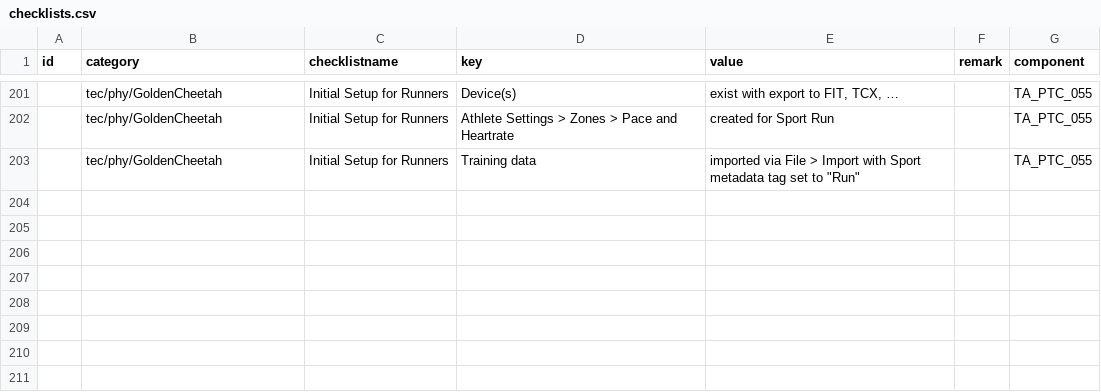
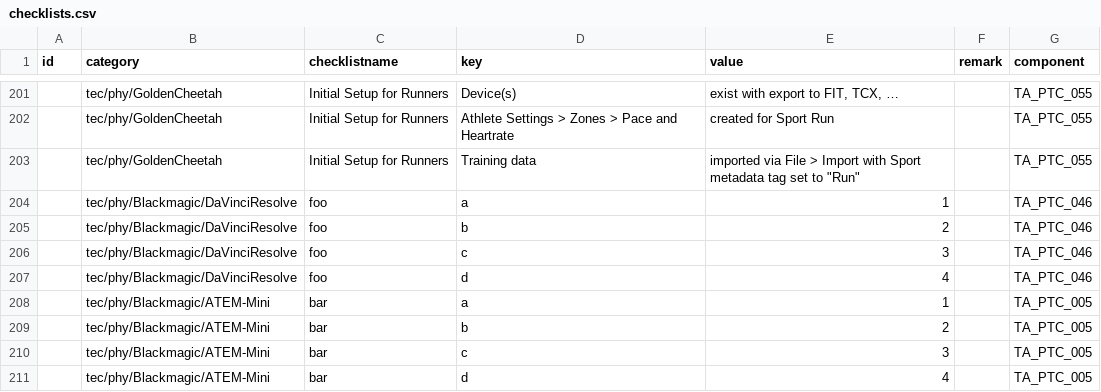
Before and after one commit to cprima/cprimanet, a CSV file: dat/checklists.csv, drawn as a sheet; only a part is shown, gaps mark what is left out.

Commit message:
Feature include checklist pass frontmatter array

```diff
--- a/dat/checklists.csv
+++ b/dat/checklists.csv
@@ -203 +203,9 @@ id,category,checklistname,key,value,remark,component
 ,tec/phy/GoldenCheetah,Initial Setup for Runners,Training data,"imported via File > Import with Sport metadata tag set to ""Run""",,TA_PTC_055
+,tec/phy/Blackmagic/DaVinciResolve,foo,a,1,,TA_PTC_046
+,tec/phy/Blackmagic/DaVinciResolve,foo,b,2,,TA_PTC_046
+,tec/phy/Blackmagic/DaVinciResolve,foo,c,3,,TA_PTC_046
+,tec/phy/Blackmagic/DaVinciResolve,foo,d,4,,TA_PTC_046
+,tec/phy/Blackmagic/ATEM-Mini,bar,a,1,,TA_PTC_005
+,tec/phy/Blackmagic/ATEM-Mini,bar,b,2,,TA_PTC_005
+,tec/phy/Blackmagic/ATEM-Mini,bar,c,3,,TA_PTC_005
+,tec/phy/Blackmagic/ATEM-Mini,bar,d,4,,TA_PTC_005
```
Also changed, not shown: dat/taptc.csv, 2 other files.
